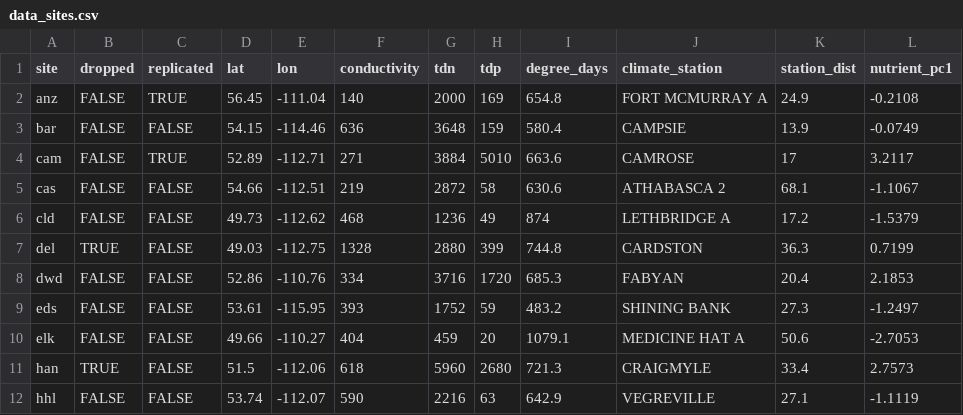
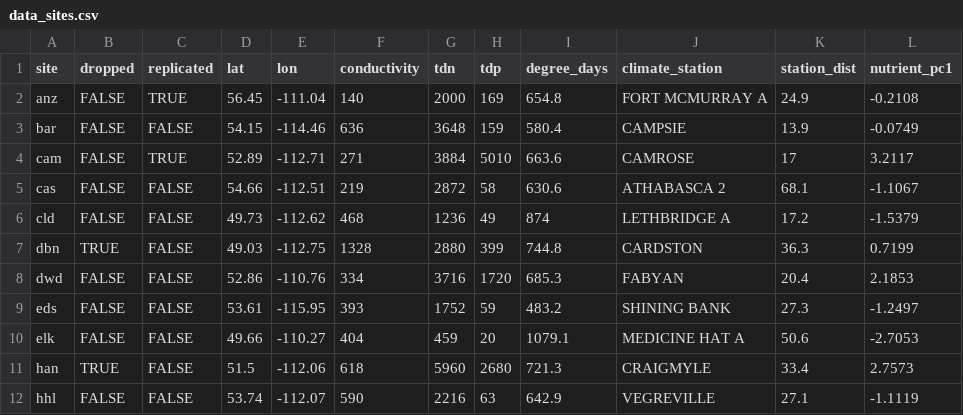
Before and after one commit to patrickbarks/pace-shape-duckweed, a CSV file: dat/data_sites.csv, drawn as a sheet; only a part is shown.

```diff
--- a/dat/data_sites.csv
+++ b/dat/data_sites.csv
@@ -6,3 +6,3 @@ cas,FALSE,FALSE,54.66,-112.51,219,2872,58,630.6,ATHABASCA 2,68.1,-1.1067
 cld,FALSE,FALSE,49.73,-112.62,468,1236,49,874,LETHBRIDGE A,17.2,-1.5379
-del,TRUE,FALSE,49.03,-112.75,1328,2880,399,744.8,CARDSTON,36.3,0.7199
+dbn,TRUE,FALSE,49.03,-112.75,1328,2880,399,744.8,CARDSTON,36.3,0.7199
 dwd,FALSE,FALSE,52.86,-110.76,334,3716,1720,685.3,FABYAN,20.4,2.1853
```
Also changed, not shown: dat/data_areas_supplementary.csv.
